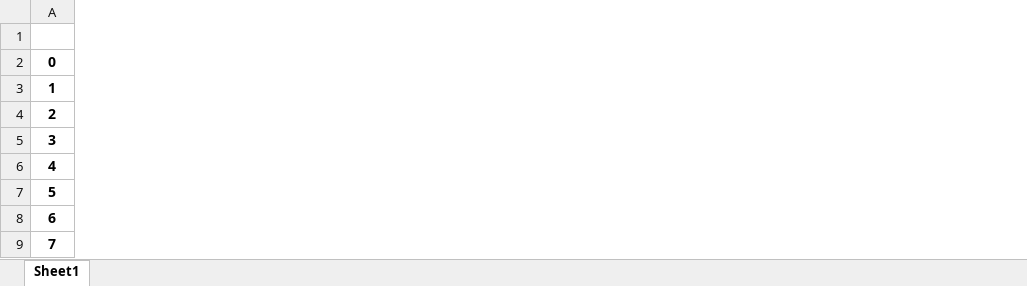
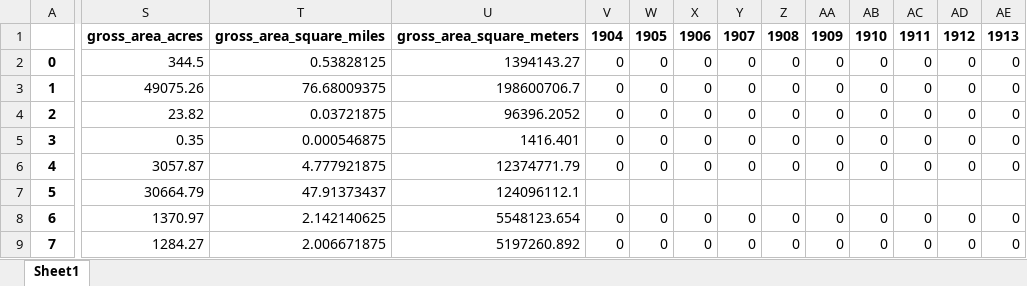
Before and after one commit to goodmorningdata/nps, an Excel workbook: nps_parks_master_df.xlsx, sheet Sheet1, drawn as a sheet; only a part is shown, gaps mark what is left out; values as stored, in another font and other column widths than the file's, no borders; the diff covers the shown part only; the diff names each change by its address in the sheet, - before the commit and + after, or states it on an @@ line.

Commit message:
Add budget data to master dataframe.

```diff
--- a/nps_parks_master_df.xlsx (sheet Sheet1)
+++ b/nps_parks_master_df.xlsx (sheet Sheet1)
+column S, rows 1-9: gross_area_acres | 344.5 | 49075.26 | 23.82 | 0.35 | 3057.87 | 30664.79 | 1370.97 | 1284.27
+column T, rows 1-9: gross_area_square_miles | 0.53828125 | 76.68009375 | 0.03721875 | 0.000546875 | 4.777921875 | 47.91373437 | 2.142140625 | 2.006671875
+column U, rows 1-9: gross_area_square_meters | 1394143.27 | 198600706.7 | 96396.2052 | 1416.401 | 12374771.79 | 124096112.1 | 5548123.654 | 5197260.892
+column V, rows 1-9: 1904 | 0 | 0 | 0 | 0 | 0 |  | 0 | 0
+column W, rows 1-9: 1905 | 0 | 0 | 0 | 0 | 0 |  | 0 | 0
+column X, rows 1-9: 1906 | 0 | 0 | 0 | 0 | 0 |  | 0 | 0
+column Y, rows 1-9: 1907 | 0 | 0 | 0 | 0 | 0 |  | 0 | 0
+column Z, rows 1-9: 1908 | 0 | 0 | 0 | 0 | 0 |  | 0 | 0
+column AA, rows 1-9: 1909 | 0 | 0 | 0 | 0 | 0 |  | 0 | 0
+column AB, rows 1-9: 1910 | 0 | 0 | 0 | 0 | 0 |  | 0 | 0
+column AC, rows 1-9: 1911 | 0 | 0 | 0 | 0 | 0 |  | 0 | 0
+column AD, rows 1-9: 1912 | 0 | 0 | 0 | 0 | 0 |  | 0 | 0
+column AE, rows 1-9: 1913 | 0 | 0 | 0 | 0 | 0 |  | 0 | 0
```
Also changed, not shown: 105 added columns elsewhere in this sheet, 2 other files.
